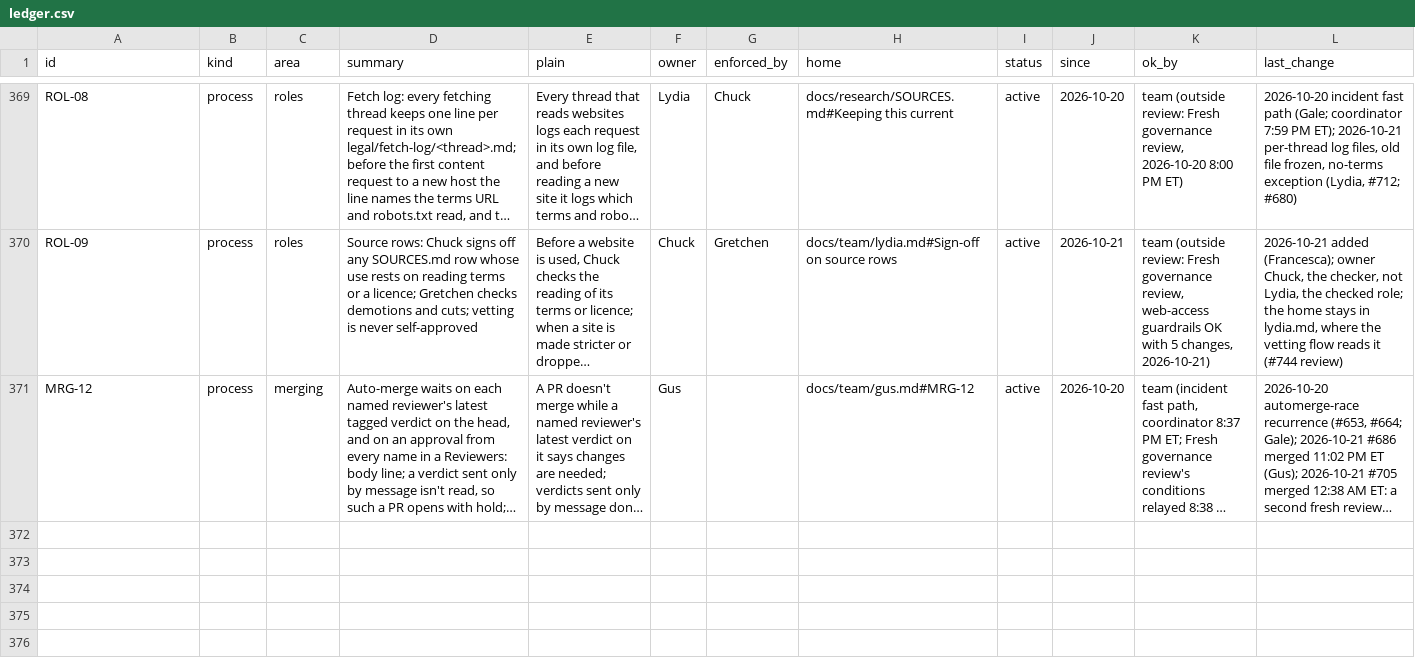
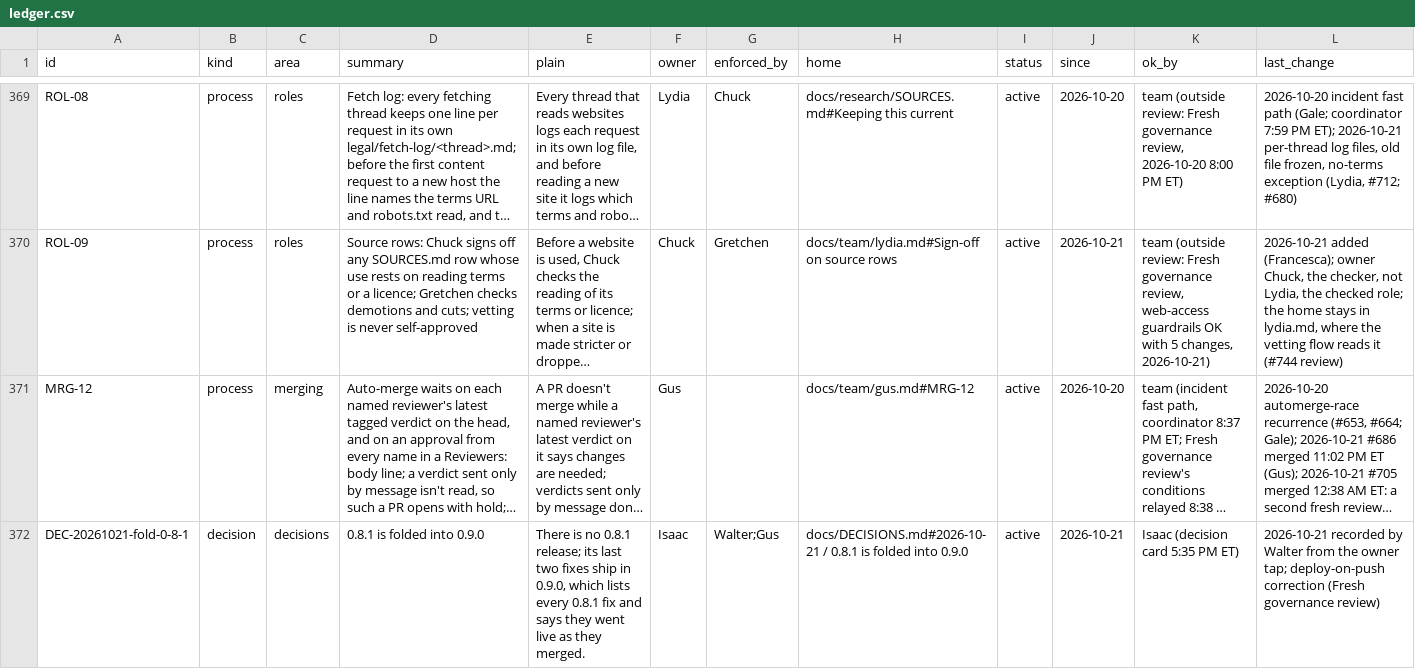
Before and after one commit to HackTheMeatball/daeva-companion, a CSV file: docs/kaizen/ledger.csv, drawn as a sheet; only a part is shown, gaps mark what is left out; long unchanged cells end in …; rows hold the shown columns only; the diff names each change by its address in the sheet, - before the commit and + after, or states it on an @@ line.

```diff
--- a/docs/kaizen/ledger.csv
+++ b/docs/kaizen/ledger.csv
+row 372: DEC-20261021-fold-0-8-1 | decision | decisions | 0.8.1 is folded into 0.9.0 | There is no 0.8.1 release; its last two fixes ship in 0.9.0, which lists every 0.8.1 fix and says they went live as they merged. | Isaac | Walter;Gus | docs/DECISIONS.md#2026-10-21 / 0.8.1 is folded into 0.9.0 | active | 2026-10-21 | Isaac (decision card 5:35 PM ET) | 2026-10-21 recorded by Walter from the owner tap; deploy-on-push correction (Fresh governance review)
```
Also changed, not shown: 4 other files.
